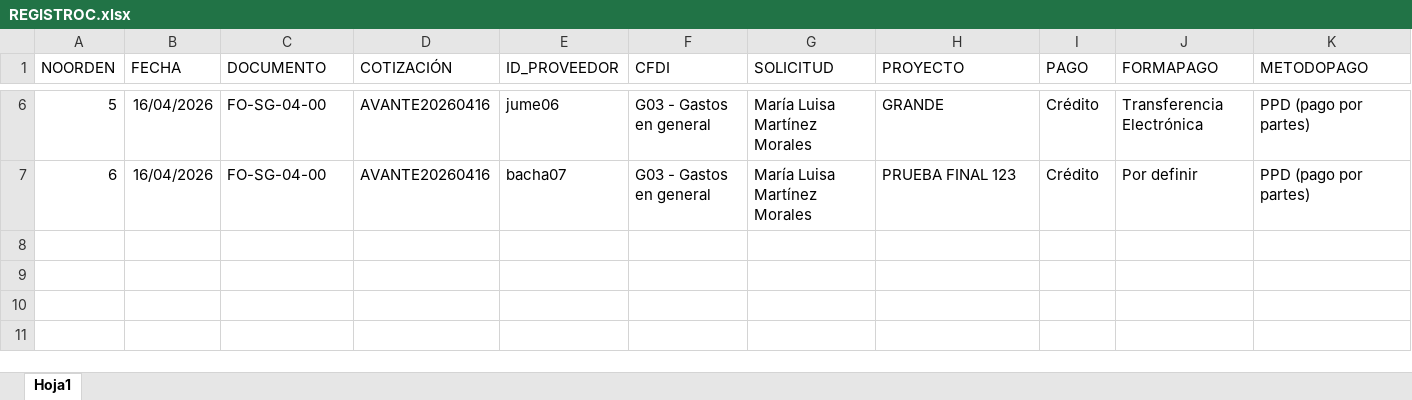
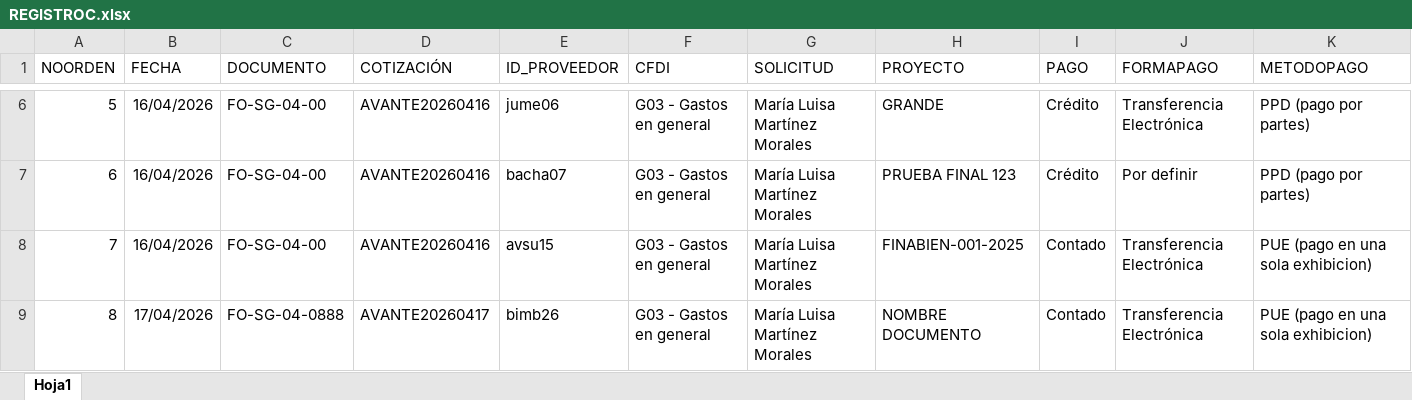
Before and after one commit to marylumtz/OrdendeComprasRST, an Excel workbook: src/main/java/com/mycompany/ocxrst/BASES/REGISTROC.xlsx, sheet Hoja1, drawn as a sheet; only a part is shown, gaps mark what is left out; values as stored, in another font and other column widths than the file's, no borders; rows hold the shown columns only; the diff names each change by its address in the sheet, - before the commit and + after, or states it on an @@ line.

```diff
--- a/src/main/java/com/mycompany/ocxrst/BASES/REGISTROC.xlsx (sheet Hoja1)
+++ b/src/main/java/com/mycompany/ocxrst/BASES/REGISTROC.xlsx (sheet Hoja1)
+row 8: 7 | 16/04/2026 | FO-SG-04-00 | AVANTE20260416 | avsu15 | G03 - Gastos en general | María Luisa Martínez Morales | FINABIEN-001-2025 | Contado | Transferencia Electrónica | PUE (pago en una sola exhibicion)
+row 9: 8 | 17/04/2026 | FO-SG-04-0888 | AVANTE20260417 | bimb26 | G03 - Gastos en general | María Luisa Martínez Morales | NOMBRE DOCUMENTO | Contado | Transferencia Electrónica | PUE (pago en una sola exhibicion)
```
Also changed, not shown: src/main/java/com/mycompany/ocxrst/BASES/INTORDENDECOMPRA.xlsx, src/main/java/com/mycompany/ocxrst/BASES/PROVEEDORES.xlsx, 13 other files.
